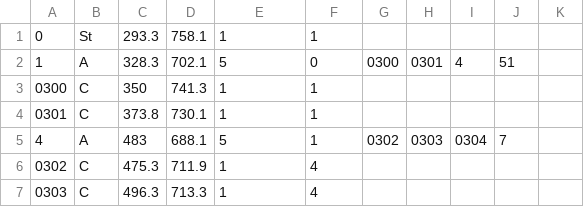
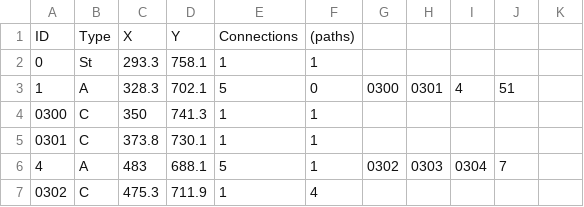
Before and after one commit to NCHS-Software-Engineering/Hallway-Nav, a CSV file: client/public/p3.csv, drawn as a sheet; only a part is shown; the shorter side is filled out with more unchanged rows; the diff names each change by its address in the sheet, - before the commit and + after, or states it on an @@ line.

```diff
--- a/client/public/p3.csv
+++ b/client/public/p3.csv
+row 1: ID | Type | X | Y | Connections | (paths)
```
Also changed, not shown: client/public/p2.csv, 4 other files.
